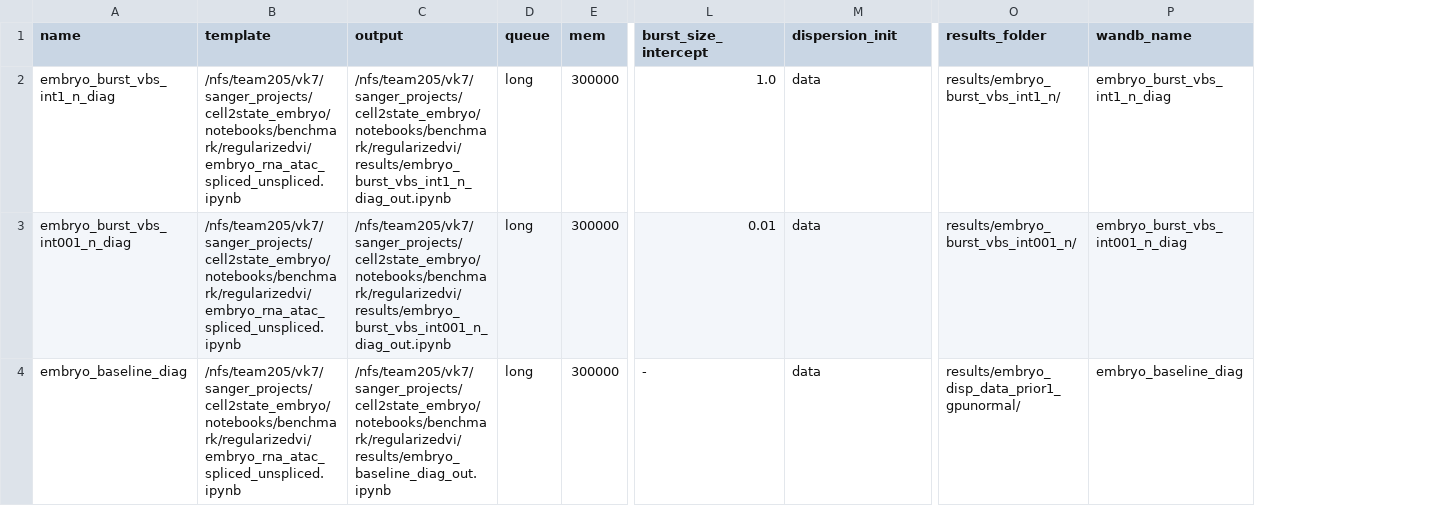
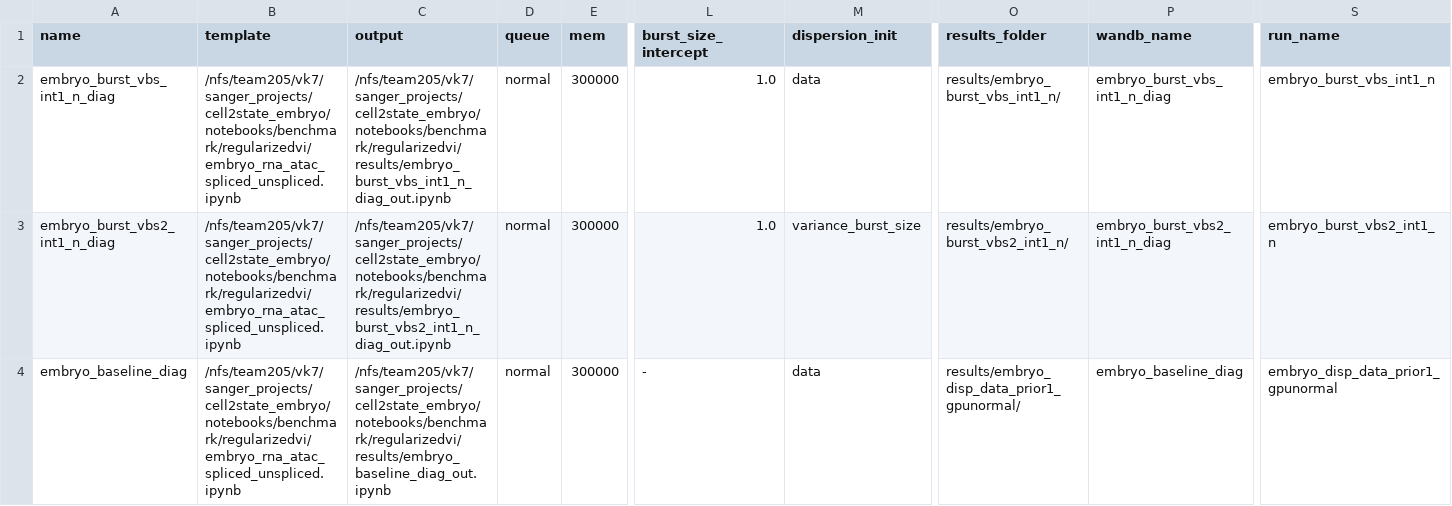
Before and after one commit to vitkl/regularizedvi, a TSV file: docs/notebooks/model_comparisons/burst_skip_training_jobs.tsv, drawn as a sheet; only a part is shown, gaps mark what is left out; the diff names each change by its address in the sheet, - before the commit and + after, or states it on an @@ line.

```diff
--- a/docs/notebooks/model_comparisons/burst_skip_training_jobs.tsv
+++ b/docs/notebooks/model_comparisons/burst_skip_training_jobs.tsv
+column S (run_name), rows 2-4: embryo_burst_vbs_int1_n | embryo_burst_vbs2_int1_n | embryo_disp_data_prior1_gpunormal
-D2:D4 (queue): long
+D2:D4 (queue): normal
-A3 (name): embryo_burst_vbs_int001_n_diag
+A3 (name): embryo_burst_vbs2_int1_n_diag
-C3 (output): /nfs/team205/vk7/sanger_projects/cell2state_embryo/notebooks/benchmark/regularizedvi/results/embryo_burst_vbs_int001_n_diag_out.ipynb
+C3 (output): /nfs/team205/vk7/sanger_projects/cell2state_embryo/notebooks/benchmark/regularizedvi/results/embryo_burst_vbs2_int1_n_diag_out.ipynb
-L3 (burst_size_intercept): 0.01
+L3 (burst_size_intercept): 1.0
-M3 (dispersion_init): data
+M3 (dispersion_init): variance_burst_size
-O3 (results_folder): results/embryo_burst_vbs_int001_n/
+O3 (results_folder): results/embryo_burst_vbs2_int1_n/
-P3 (wandb_name): embryo_burst_vbs_int001_n_diag
+P3 (wandb_name): embryo_burst_vbs2_int1_n_diag
```
